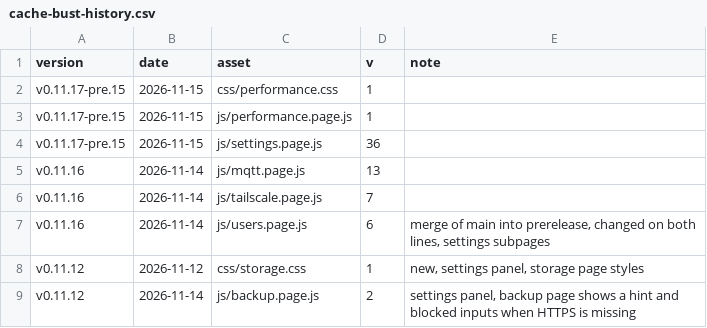
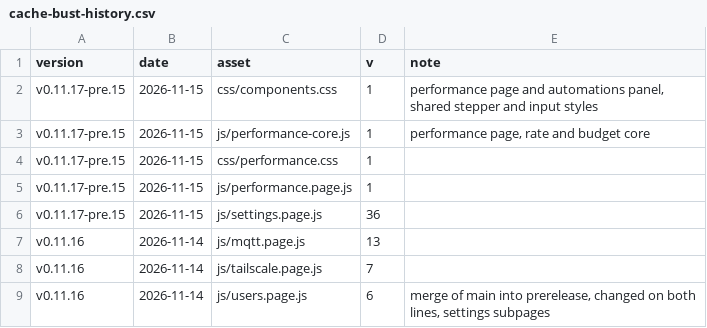
Before and after one commit to Developer-Simon/energy-node, a CSV file: dashboard/internal/webui/cache-bust-history.csv, drawn as a sheet; only a part is shown; the shorter side is filled out with more unchanged rows; the diff names each change by its address in the sheet, - before the commit and + after, or states it on an @@ line.

```diff
--- a/dashboard/internal/webui/cache-bust-history.csv
+++ b/dashboard/internal/webui/cache-bust-history.csv
+row 2: v0.11.17-pre.15 | 2026-11-15 | css/components.css | 1 | performance page and automations panel, shared stepper and input styles
+row 3: v0.11.17-pre.15 | 2026-11-15 | js/performance-core.js | 1 | performance page, rate and budget core
```
Also changed, not shown: 10 other files.
